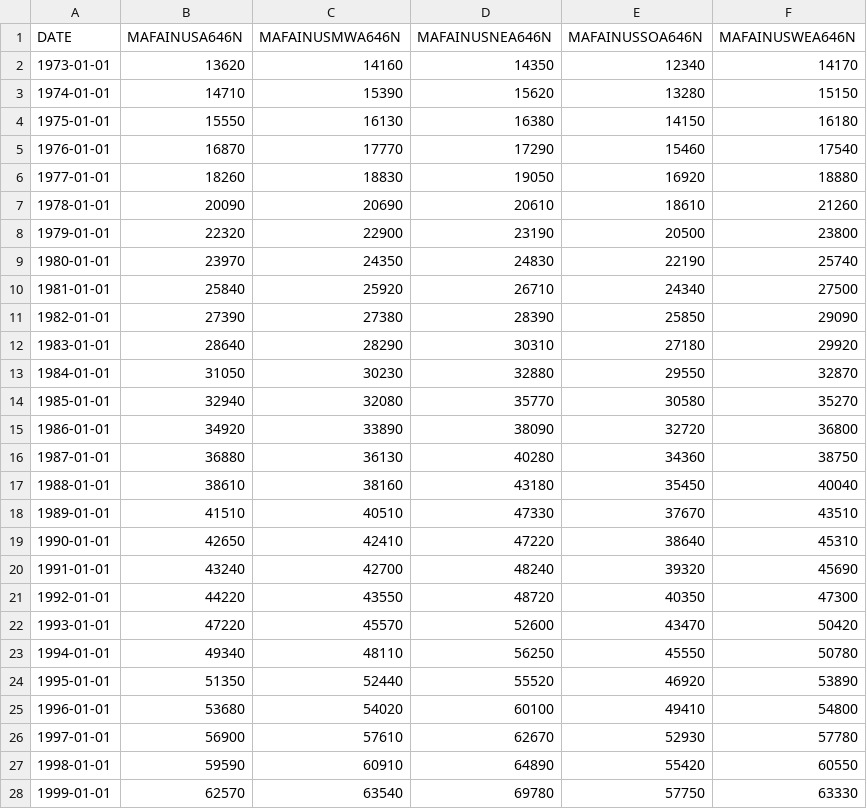
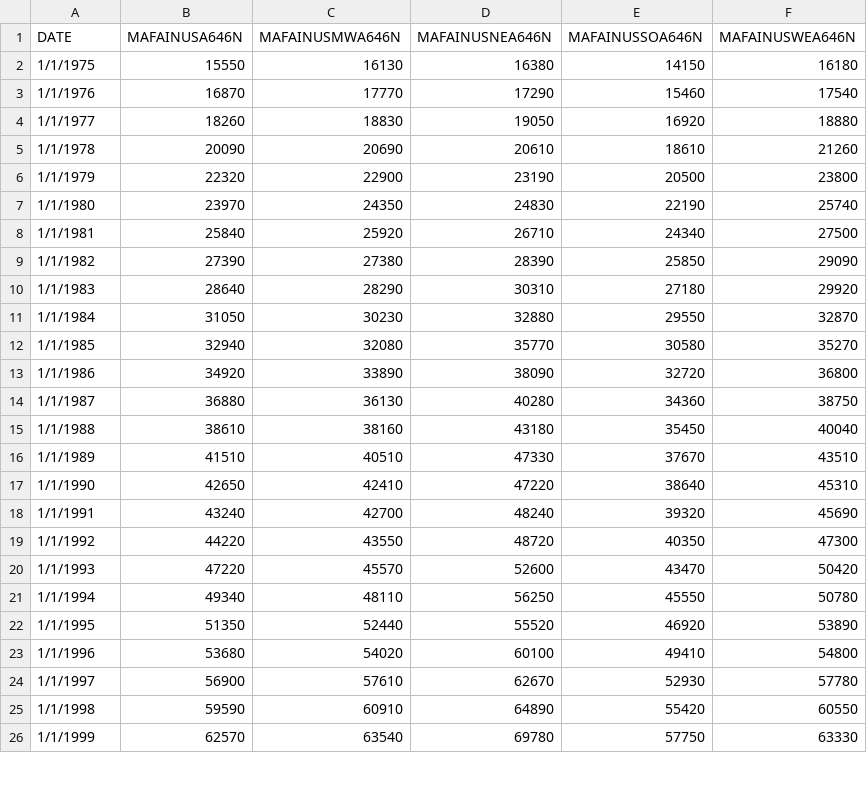
Before and after one commit to leeangel0428/Project-3-Group-2, a CSV file: Resources/Mean Family income 1973 - EOD 2023.csv, drawn as a sheet; only a part is shown; the diff covers the shown part only.

```diff
--- a/Resources/Mean Family income 1973 - EOD 2023.csv
+++ b/Resources/Mean Family income 1973 - EOD 2023.csv
@@ -1,28 +1,26 @@
 DATE,MAFAINUSA646N,MAFAINUSMWA646N,MAFAINUSNEA646N,MAFAINUSSOA646N,MAFAINUSWEA646N
-1973-01-01,13620,14160,14350,12340,14170
-1974-01-01,14710,15390,15620,13280,15150
-1975-01-01,15550,16130,16380,14150,16180
-1976-01-01,16870,17770,17290,15460,17540
-1977-01-01,18260,18830,19050,16920,18880
-1978-01-01,20090,20690,20610,18610,21260
-1979-01-01,22320,22900,23190,20500,23800
-1980-01-01,23970,24350,24830,22190,25740
-1981-01-01,25840,25920,26710,24340,27500
-1982-01-01,27390,27380,28390,25850,29090
-1983-01-01,28640,28290,30310,27180,29920
-1984-01-01,31050,30230,32880,29550,32870
-1985-01-01,32940,32080,35770,30580,35270
-1986-01-01,34920,33890,38090,32720,36800
-1987-01-01,36880,36130,40280,34360,38750
-1988-01-01,38610,38160,43180,35450,40040
-1989-01-01,41510,40510,47330,37670,43510
-1990-01-01,42650,42410,47220,38640,45310
-1991-01-01,43240,42700,48240,39320,45690
-1992-01-01,44220,43550,48720,40350,47300
-1993-01-01,47220,45570,52600,43470,50420
-1994-01-01,49340,48110,56250,45550,50780
-1995-01-01,51350,52440,55520,46920,53890
-1996-01-01,53680,54020,60100,49410,54800
-1997-01-01,56900,57610,62670,52930,57780
-1998-01-01,59590,60910,64890,55420,60550
-1999-01-01,62570,63540,69780,57750,63330
+1/1/1975,15550,16130,16380,14150,16180
+1/1/1976,16870,17770,17290,15460,17540
+1/1/1977,18260,18830,19050,16920,18880
+1/1/1978,20090,20690,20610,18610,21260
+1/1/1979,22320,22900,23190,20500,23800
+1/1/1980,23970,24350,24830,22190,25740
+1/1/1981,25840,25920,26710,24340,27500
+1/1/1982,27390,27380,28390,25850,29090
+1/1/1983,28640,28290,30310,27180,29920
+1/1/1984,31050,30230,32880,29550,32870
+1/1/1985,32940,32080,35770,30580,35270
+1/1/1986,34920,33890,38090,32720,36800
+1/1/1987,36880,36130,40280,34360,38750
+1/1/1988,38610,38160,43180,35450,40040
+1/1/1989,41510,40510,47330,37670,43510
+1/1/1990,42650,42410,47220,38640,45310
+1/1/1991,43240,42700,48240,39320,45690
+1/1/1992,44220,43550,48720,40350,47300
+1/1/1993,47220,45570,52600,43470,50420
+1/1/1994,49340,48110,56250,45550,50780
+1/1/1995,51350,52440,55520,46920,53890
+1/1/1996,53680,54020,60100,49410,54800
+1/1/1997,56900,57610,62670,52930,57780
+1/1/1998,59590,60910,64890,55420,60550
+1/1/1999,62570,63540,69780,57750,63330
```
Also changed, not shown: 23 edited cells elsewhere in this file, Resources/Average House Pricing Q1 1973 - Q1 2023 (all regions).csv, Resources/MORTGAGE30US.csv, 1 other file.
